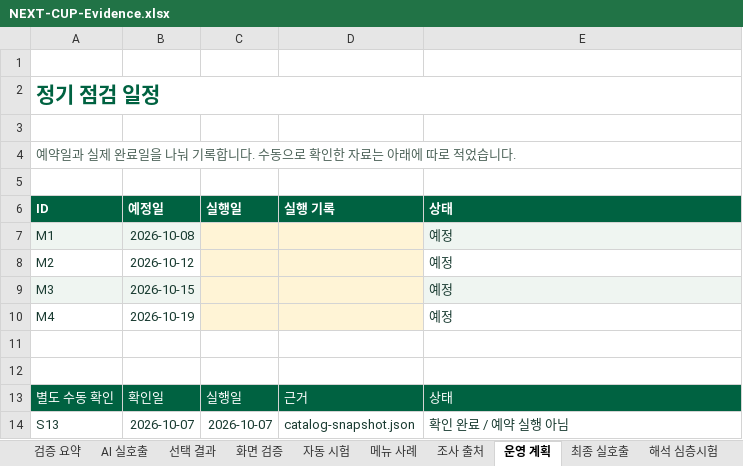
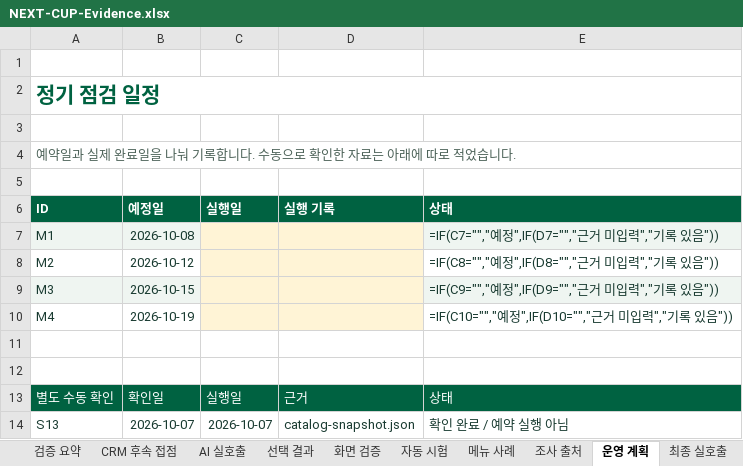
Before and after one commit to jhheo51-arch/next-cup-ai-portfolio, an Excel workbook: submission/NEXT-CUP-Evidence.xlsx, sheet 운영 계획, drawn as a sheet; values as stored, in another font and other column widths than the file's, no borders; formulas without a stored value are shown as written; the diff names each change by its address in the sheet, - before the commit and + after, or states it on an @@ line.

```diff
--- a/submission/NEXT-CUP-Evidence.xlsx (sheet 운영 계획)
+++ b/submission/NEXT-CUP-Evidence.xlsx (sheet 운영 계획)
+sheet tab: CRM 후속 접점
-E7: 예정
+E7: =IF(C7="","예정",IF(D7="","근거 미입력","기록 있음"))
-E8: 예정
+E8: =IF(C8="","예정",IF(D8="","근거 미입력","기록 있음"))
-E9: 예정
+E9: =IF(C9="","예정",IF(D9="","근거 미입력","기록 있음"))
-E10: 예정
+E10: =IF(C10="","예정",IF(D10="","근거 미입력","기록 있음"))
```
Also changed, not shown: sheet 검증 요약, sheet 자동 시험, sheet 판단과 복구, sheet 해석 심층시험, 28 other files.
